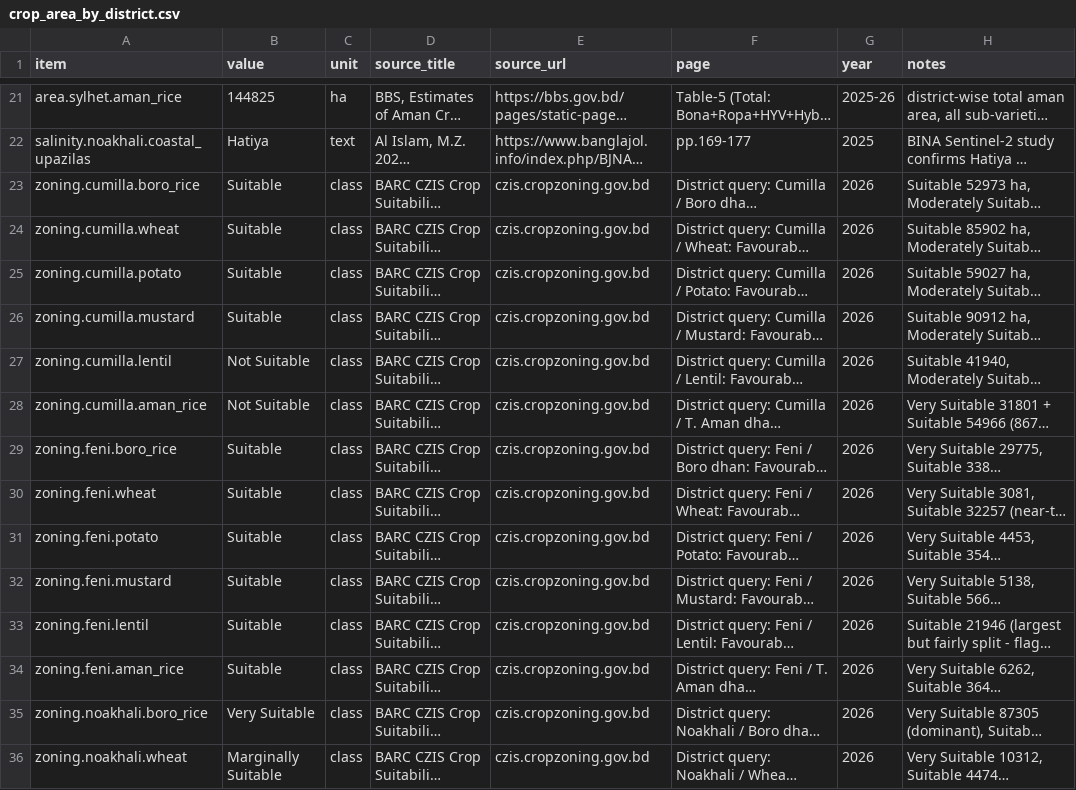
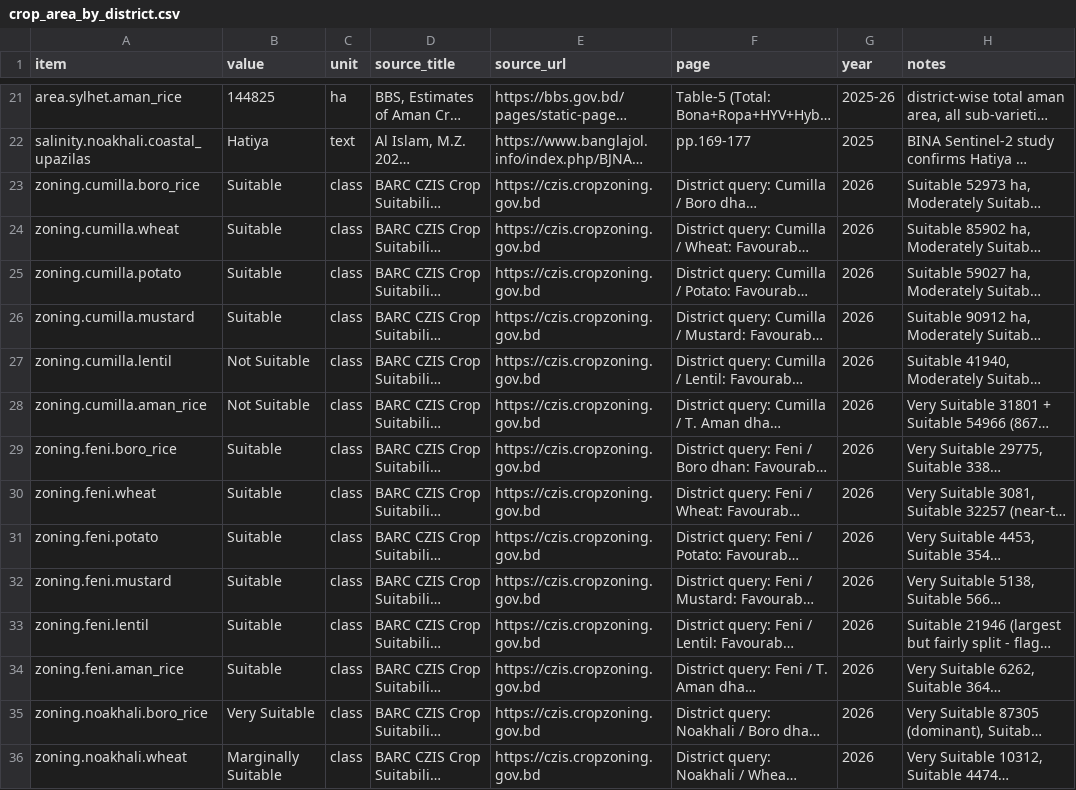
Before and after one commit to Mahapara-C/Crop-Shift, a CSV file: data/reference/crop_area_by_district.csv, drawn as a sheet; only a part is shown, gaps mark what is left out; long unchanged cells end in …; the diff covers the shown part only; the diff names each change by its address in the sheet, - before the commit and + after, or states it on an @@ line.

```diff
--- a/data/reference/crop_area_by_district.csv
+++ b/data/reference/crop_area_by_district.csv
-E23:E36 (source_url): czis.cropzoning.gov.bd
+E23:E36 (source_url): https://czis.cropzoning.gov.bd
```
Also changed, not shown: 16 edited cells elsewhere in this file, data/reference/crop_calendar.csv, data/reference/crop_thresholds.csv.
